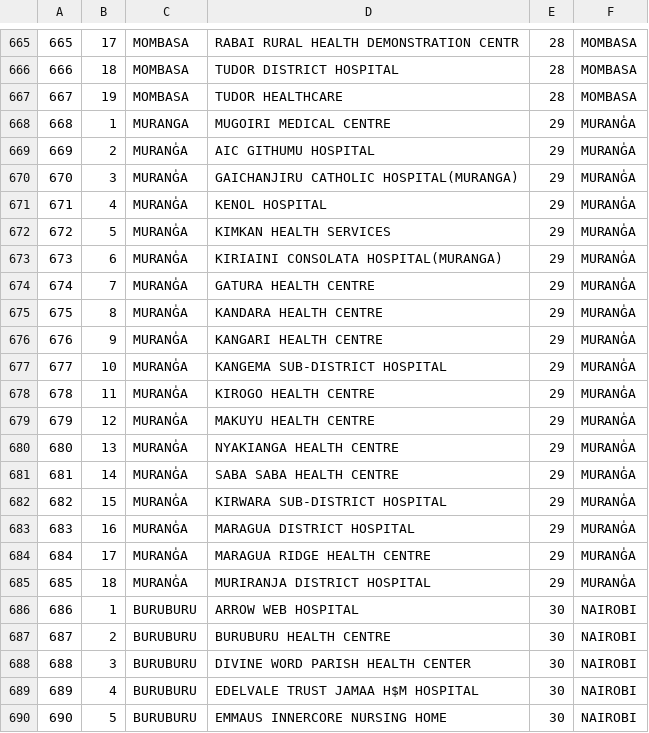
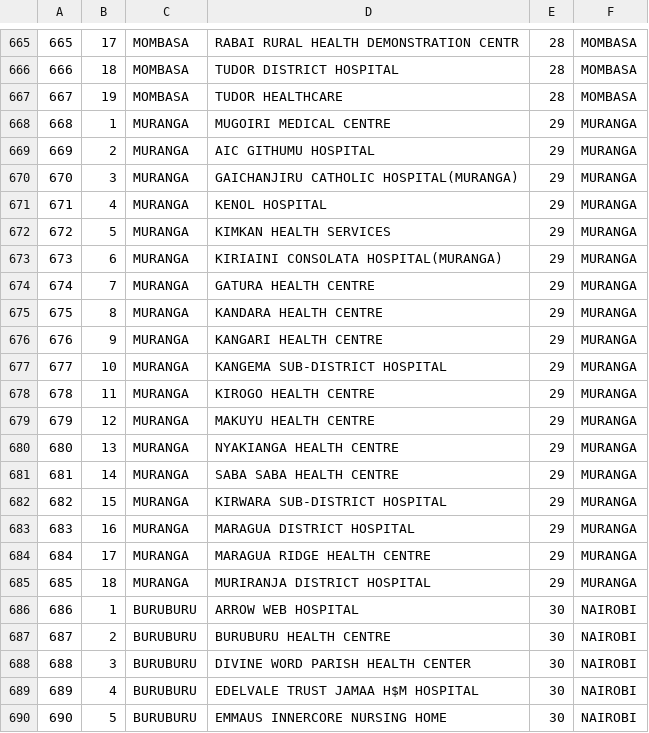
Before and after one commit to CodeForAfrica-ARCHIVE/Scrapengine, a CSV file: scrapers/nhif/nhif.csv, drawn as a sheet; only a part is shown, gaps mark what is left out.

Commit message:
fix encoding

```diff
--- a/scrapers/nhif/nhif.csv
+++ b/scrapers/nhif/nhif.csv
@@ -667,20 +667,20 @@
 667,19,MOMBASA,TUDOR HEALTHCARE,28,MOMBASA
-668,1,MURANGA,MUGOIRI MEDICAL CENTRE,29,MURANG̍A
-669,2,MURANG̍A,AIC GITHUMU HOSPITAL,29,MURANG̍A
-670,3,MURANG̍A,GAICHANJIRU CATHOLIC HOSPITAL(MURANGA),29,MURANG̍A
-671,4,MURANG̍A,KENOL HOSPITAL,29,MURANG̍A
-672,5,MURANG̍A,KIMKAN HEALTH SERVICES,29,MURANG̍A
-673,6,MURANG̍A,KIRIAINI CONSOLATA HOSPITAL(MURANGA),29,MURANG̍A
-674,7,MURANG̍A,GATURA HEALTH CENTRE,29,MURANG̍A
-675,8,MURANG̍A,KANDARA HEALTH CENTRE,29,MURANG̍A
-676,9,MURANG̍A,KANGARI HEALTH CENTRE,29,MURANG̍A
-677,10,MURANG̍A,KANGEMA SUB-DISTRICT HOSPITAL,29,MURANG̍A
-678,11,MURANG̍A,KIROGO HEALTH CENTRE,29,MURANG̍A
-679,12,MURANG̍A,MAKUYU HEALTH CENTRE,29,MURANG̍A
-680,13,MURANG̍A,NYAKIANGA HEALTH CENTRE,29,MURANG̍A
-681,14,MURANG̍A,SABA SABA HEALTH CENTRE,29,MURANG̍A
-682,15,MURANG̍A,KIRWARA SUB-DISTRICT HOSPITAL,29,MURANG̍A
-683,16,MURANG̍A,MARAGUA DISTRICT HOSPITAL,29,MURANG̍A
-684,17,MURANG̍A,MARAGUA RIDGE HEALTH CENTRE,29,MURANG̍A
-685,18,MURANG̍A,MURIRANJA DISTRICT HOSPITAL,29,MURANG̍A
+668,1,MURANGA,MUGOIRI MEDICAL CENTRE,29,MURANGA
+669,2,MURANGA,AIC GITHUMU HOSPITAL,29,MURANGA
+670,3,MURANGA,GAICHANJIRU CATHOLIC HOSPITAL(MURANGA),29,MURANGA
+671,4,MURANGA,KENOL HOSPITAL,29,MURANGA
+672,5,MURANGA,KIMKAN HEALTH SERVICES,29,MURANGA
+673,6,MURANGA,KIRIAINI CONSOLATA HOSPITAL(MURANGA),29,MURANGA
+674,7,MURANGA,GATURA HEALTH CENTRE,29,MURANGA
+675,8,MURANGA,KANDARA HEALTH CENTRE,29,MURANGA
+676,9,MURANGA,KANGARI HEALTH CENTRE,29,MURANGA
+677,10,MURANGA,KANGEMA SUB-DISTRICT HOSPITAL,29,MURANGA
+678,11,MURANGA,KIROGO HEALTH CENTRE,29,MURANGA
+679,12,MURANGA,MAKUYU HEALTH CENTRE,29,MURANGA
+680,13,MURANGA,NYAKIANGA HEALTH CENTRE,29,MURANGA
+681,14,MURANGA,SABA SABA HEALTH CENTRE,29,MURANGA
+682,15,MURANGA,KIRWARA SUB-DISTRICT HOSPITAL,29,MURANGA
+683,16,MURANGA,MARAGUA DISTRICT HOSPITAL,29,MURANGA
+684,17,MURANGA,MARAGUA RIDGE HEALTH CENTRE,29,MURANGA
+685,18,MURANGA,MURIRANJA DISTRICT HOSPITAL,29,MURANGA
 686,1,BURUBURU,ARROW WEB HOSPITAL,30,NAIROBI
```
